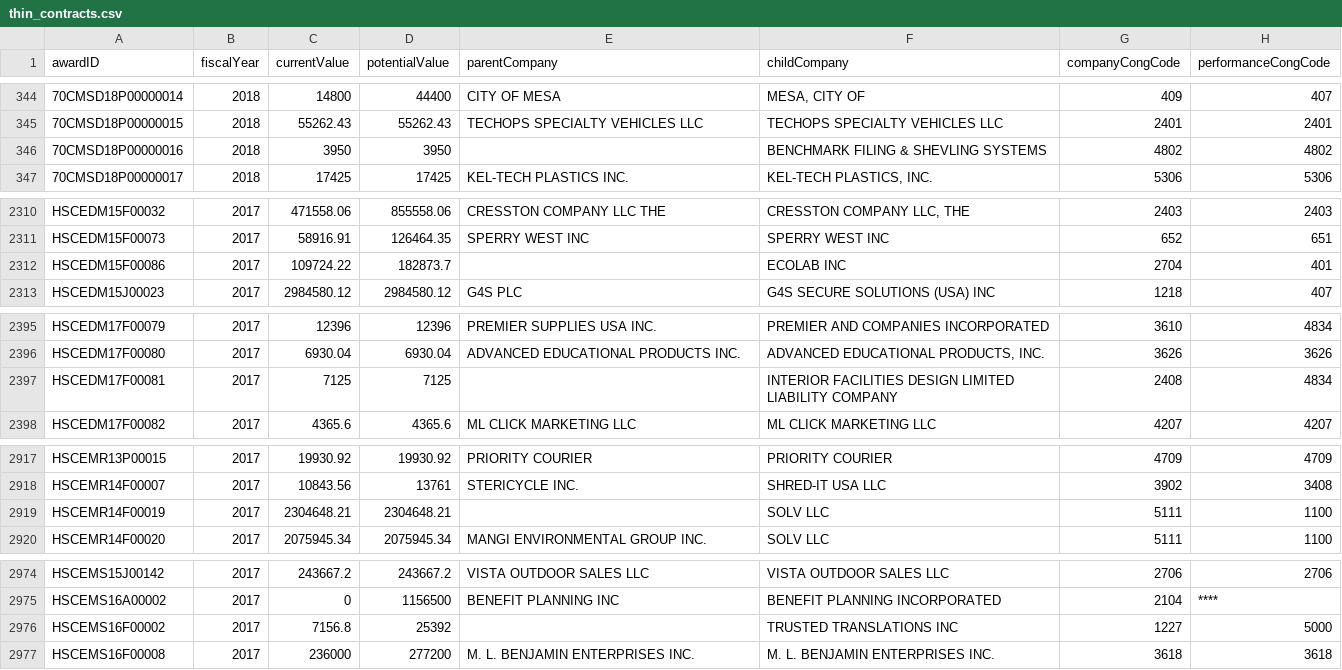
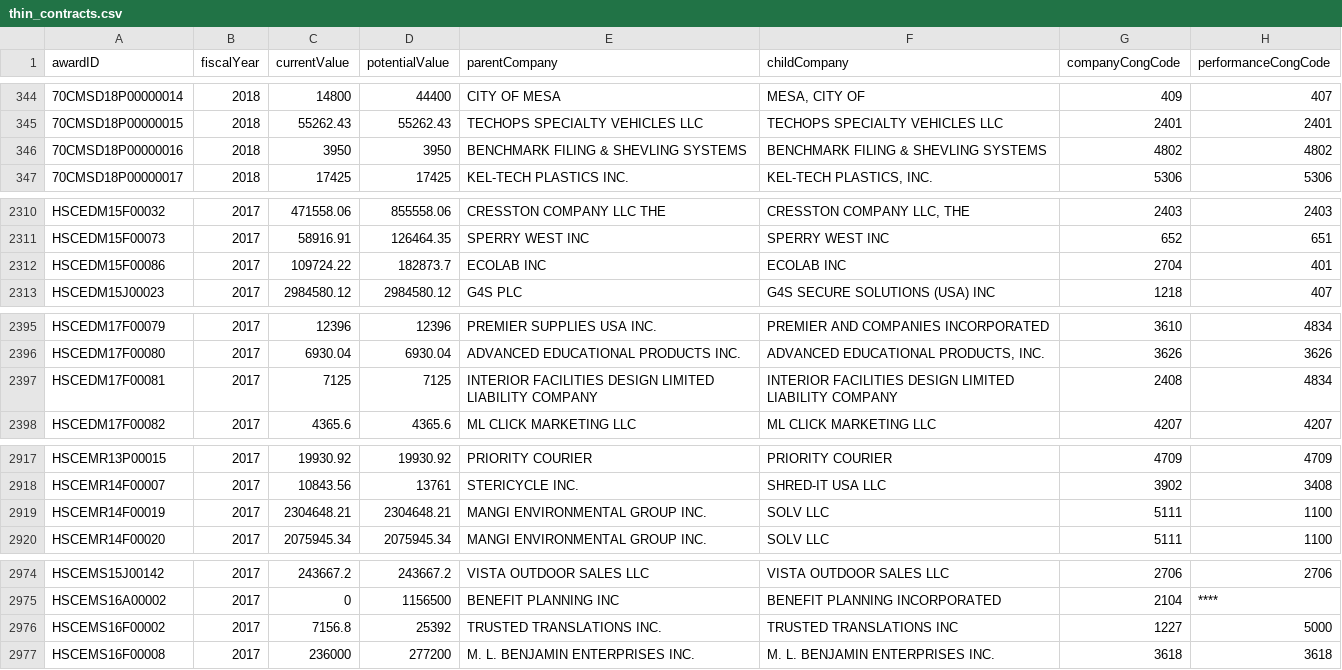
Before and after one commit to xpmethod/torn-apart, a CSV file: data/districts/thin_contracts.csv, drawn as a sheet; only a part is shown, gaps mark what is left out; the diff covers the shown part only.

Commit message:
Add i18n and gain to build data and regen data files.

```diff
--- a/data/districts/thin_contracts.csv
+++ b/data/districts/thin_contracts.csv
@@ -345,3 +345,3 @@ awardID,fiscalYear,currentValue,potentialValue,parentCompany,childCompany,compan
 70CMSD18P00000015,2018,55262.43,55262.43,TECHOPS SPECIALTY VEHICLES LLC,TECHOPS SPECIALTY VEHICLES LLC,2401,2401
-70CMSD18P00000016,2018,3950,3950,,BENCHMARK FILING & SHEVLING SYSTEMS,4802,4802
+70CMSD18P00000016,2018,3950,3950,BENCHMARK FILING & SHEVLING SYSTEMS,BENCHMARK FILING & SHEVLING SYSTEMS,4802,4802
 70CMSD18P00000017,2018,17425,17425,KEL-TECH PLASTICS INC.,"KEL-TECH PLASTICS, INC.",5306,5306
@@ -2311,3 +2311,3 @@ HSCEDM15F00032,2017,471558.06,855558.06,CRESSTON COMPANY LLC  THE,"CRESSTON COMP
 HSCEDM15F00073,2017,58916.91,126464.35,SPERRY WEST INC,SPERRY WEST INC,652,651
-HSCEDM15F00086,2017,109724.22,182873.7,,ECOLAB INC,2704,401
+HSCEDM15F00086,2017,109724.22,182873.7,ECOLAB INC,ECOLAB INC,2704,401
 HSCEDM15J00023,2017,2984580.12,2984580.12,G4S PLC,G4S SECURE SOLUTIONS (USA) INC,1218,407
@@ -2396,3 +2396,3 @@ HSCEDM17F00079,2017,12396,12396,PREMIER SUPPLIES USA  INC.,PREMIER AND COMPANIES
 HSCEDM17F00080,2017,6930.04,6930.04,ADVANCED EDUCATIONAL PRODUCTS  INC.,"ADVANCED EDUCATIONAL PRODUCTS, INC.",3626,3626
-HSCEDM17F00081,2017,7125,7125,,INTERIOR FACILITIES DESIGN LIMITED LIABILITY COMPANY,2408,4834
+HSCEDM17F00081,2017,7125,7125,INTERIOR FACILITIES DESIGN LIMITED LIABILITY COMPANY,INTERIOR FACILITIES DESIGN LIMITED LIABILITY COMPANY,2408,4834
 HSCEDM17F00082,2017,4365.6,4365.6,ML CLICK MARKETING LLC,ML CLICK MARKETING LLC,4207,4207
@@ -2918,3 +2918,3 @@ HSCEMR13P00015,2017,19930.92,19930.92,PRIORITY COURIER,PRIORITY COURIER,4709,470
 HSCEMR14F00007,2017,10843.56,13761,STERICYCLE  INC.,SHRED-IT USA LLC,3902,3408
-HSCEMR14F00019,2017,2304648.21,2304648.21,,SOLV LLC,5111,1100
+HSCEMR14F00019,2017,2304648.21,2304648.21,MANGI ENVIRONMENTAL GROUP  INC.,SOLV LLC,5111,1100
 HSCEMR14F00020,2017,2075945.34,2075945.34,MANGI ENVIRONMENTAL GROUP  INC.,SOLV LLC,5111,1100
@@ -2975,3 +2975,3 @@ HSCEMS15J00142,2017,243667.2,243667.2,VISTA OUTDOOR SALES LLC,VISTA OUTDOOR SALE
 HSCEMS16A00002,2017,0,1156500,BENEFIT PLANNING  INC,BENEFIT PLANNING INCORPORATED,2104,****
-HSCEMS16F00002,2017,7156.8,25392,,TRUSTED TRANSLATIONS INC,1227,5000
+HSCEMS16F00002,2017,7156.8,25392,TRUSTED TRANSLATIONS INC.,TRUSTED TRANSLATIONS INC,1227,5000
 HSCEMS16F00008,2017,236000,277200,M. L. BENJAMIN ENTERPRISES INC.,M. L. BENJAMIN ENTERPRISES INC.,3618,3618
```
Also changed, not shown: 1 edited cell elsewhere in this file, data/rain/rainData.csv, 5 other files.
